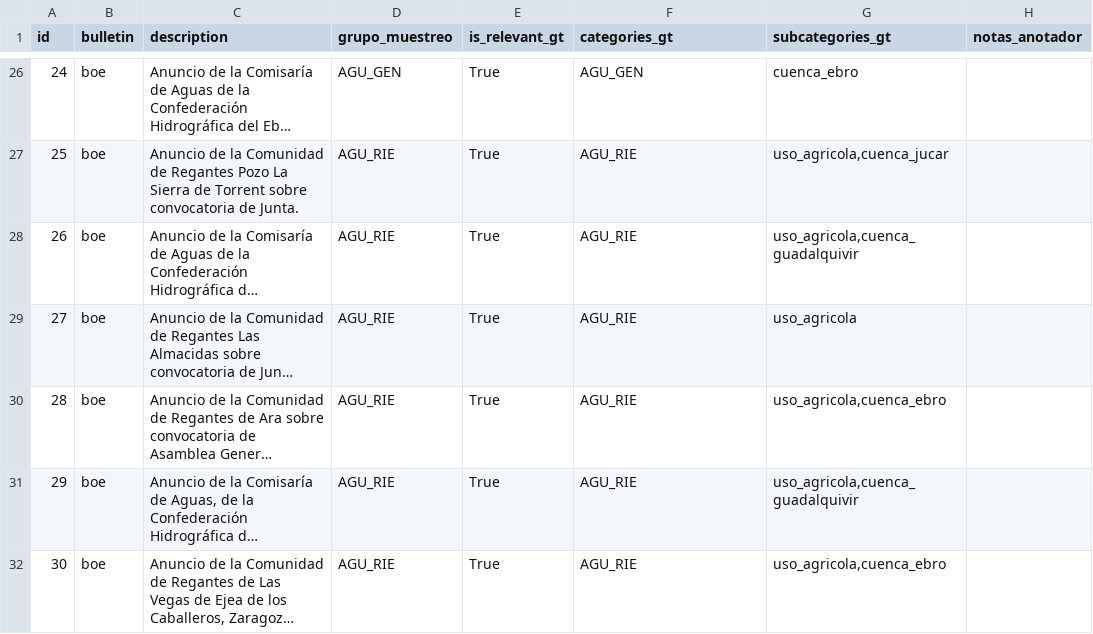
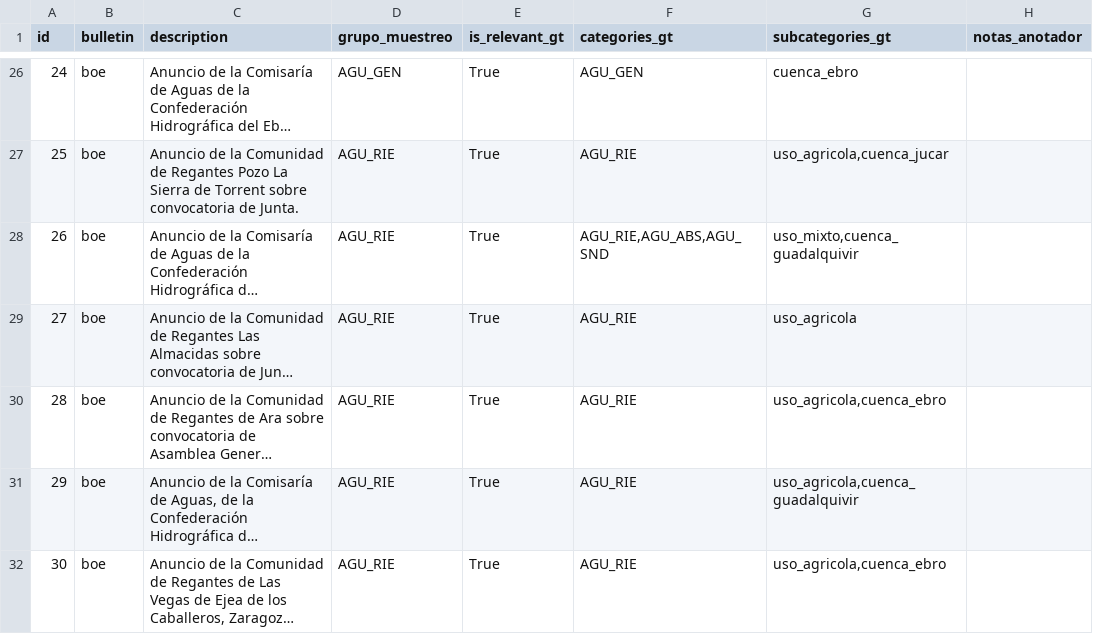
Before and after one commit to HugoDeLamo/TFM-Clasificador-Boletines, a CSV file: data/ground_truth/ground_truth_B1_anotado.csv, drawn as a sheet; only a part is shown, gaps mark what is left out; long unchanged cells end in …; the diff names each change by its address in the sheet, - before the commit and + after, or states it on an @@ line.

Commit message:
fix(gt-B1): id=26 añadir AGU_ABS+AGU_SND (captación en Pozo + abastecimiento + riego)

```diff
--- a/data/ground_truth/ground_truth_B1_anotado.csv
+++ b/data/ground_truth/ground_truth_B1_anotado.csv
-F28 (categories_gt): AGU_RIE
+F28 (categories_gt): AGU_RIE,AGU_ABS,AGU_SND
-G28 (subcategories_gt): uso_agricola,cuenca_guadalquivir
+G28 (subcategories_gt): uso_mixto,cuenca_guadalquivir
```
